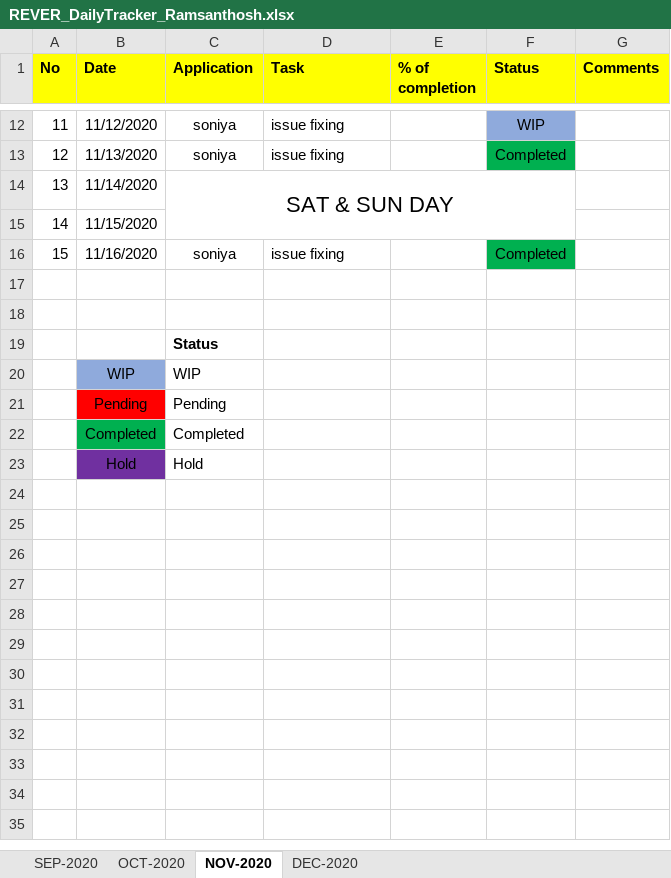
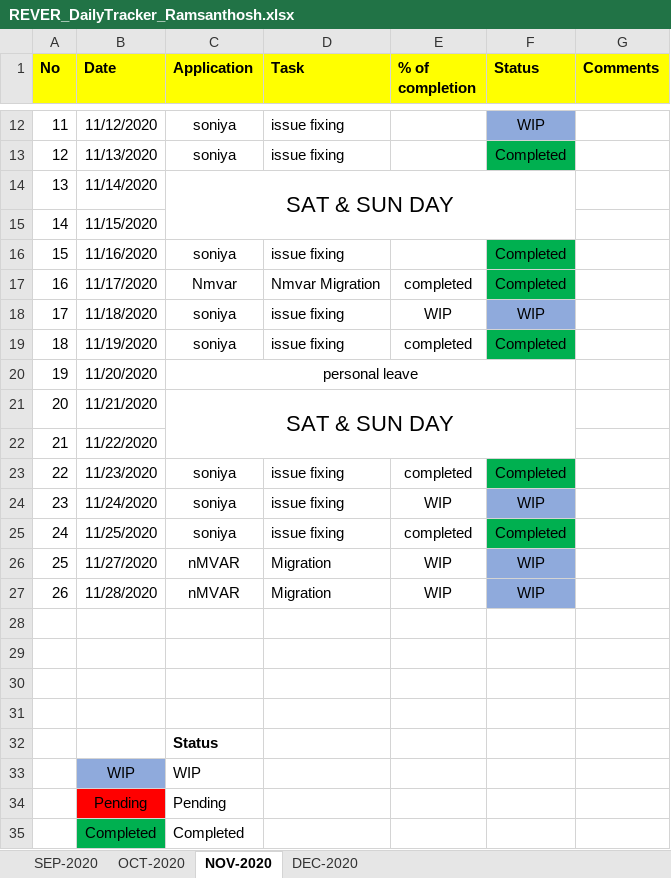
Before and after one commit to RIGELSOFTSINGAPORE/DailyTracker, an Excel workbook: REVER_DailyTracker_Ramsanthosh.xlsx, sheet NOV-2020, drawn as a sheet; only a part is shown, gaps mark what is left out; the shorter side is filled out with more unchanged rows; values as stored, in another font and other column widths than the file's, no borders; the diff names each change by its address in the sheet, - before the commit and + after, or states it on an @@ line.

Commit message:
Add files via upload

```diff
--- a/REVER_DailyTracker_Ramsanthosh.xlsx (sheet NOV-2020)
+++ b/REVER_DailyTracker_Ramsanthosh.xlsx (sheet NOV-2020)
+row 17: 16 | 11/17/2020 | Nmvar | Nmvar Migration | completed | Completed
+row 18: 17 | 11/18/2020 | soniya | issue fixing | WIP | WIP
+row 19: 18 | 11/19/2020 | soniya | issue fixing | completed | Completed
+row 20: 19 | 11/20/2020 | personal leave
+row 21: 20 | 11/21/2020 | SAT & SUN DAY
+row 22: 21 | 11/22/2020
+row 23: 22 | 11/23/2020 | soniya | issue fixing | completed | Completed
+row 24: 23 | 11/24/2020 | soniya | issue fixing | WIP | WIP
+row 25: 24 | 11/25/2020 | soniya | issue fixing | completed | Completed
+row 26: 25 | 11/27/2020 | nMVAR | Migration | WIP | WIP
+row 27: 26 | 11/28/2020 | nMVAR | Migration | WIP | WIP
+row 28: (empty)
+row 29: (empty)
```
